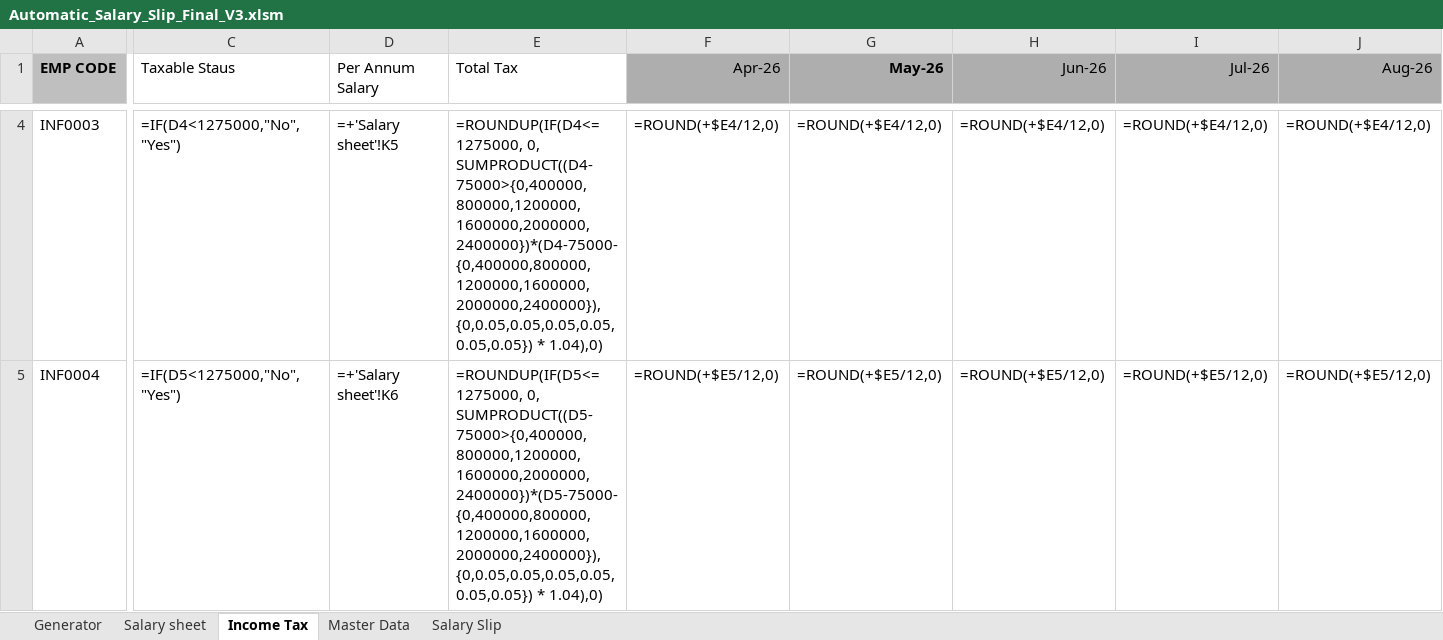
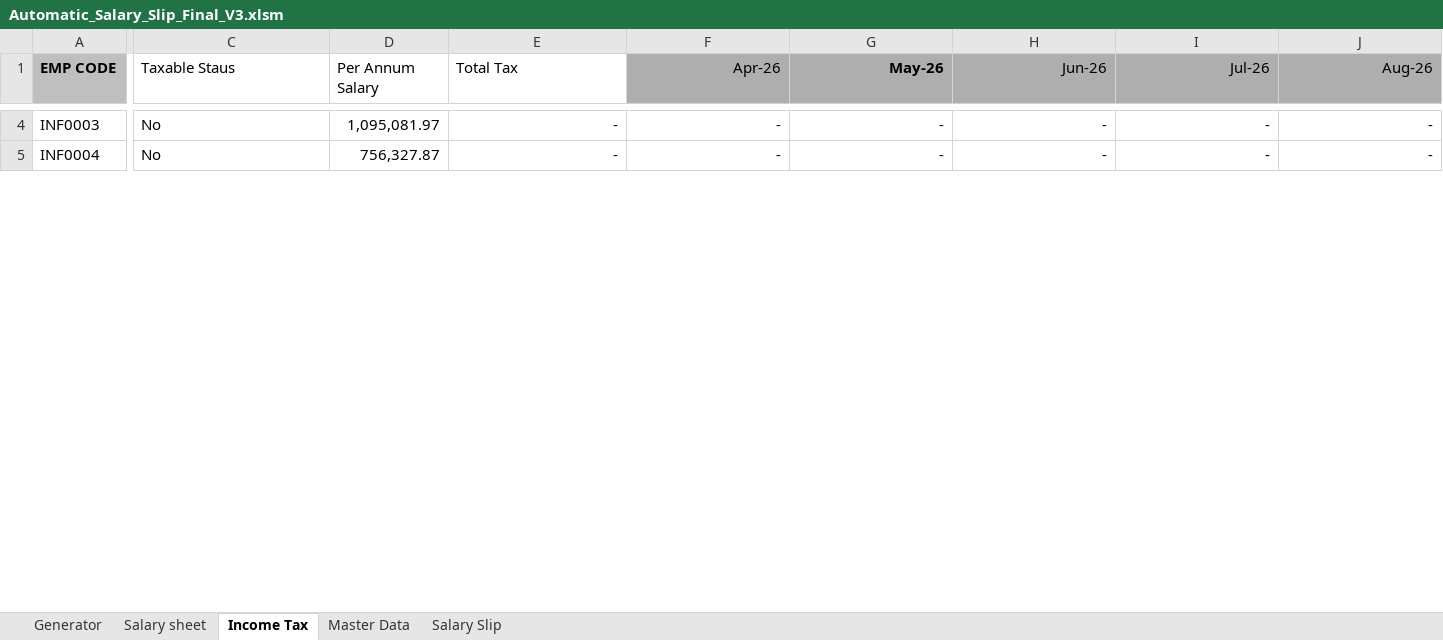
Before and after one commit to shrikant2891-coder/Automation, an Excel workbook: Automatic_Salary_Slip_Final_V3.xlsm, sheet Income Tax, drawn as a sheet; only a part is shown, gaps mark what is left out; values as stored, in another font and other column widths than the file's, no borders; formulas without a stored value are shown as written; 1 other sheet too large or unreadable and not compared; the diff covers the shown part only; the diff names each change by its address in the sheet, - before the commit and + after, or states it on an @@ line.

```diff
--- a/Automatic_Salary_Slip_Final_V3.xlsm (sheet Income Tax)
+++ b/Automatic_Salary_Slip_Final_V3.xlsm (sheet Income Tax)
-C4 (Taxable Staus): =IF(D4<1275000,"No","Yes")
+C4 (Taxable Staus): No
-D4 (Per Annum Salary): =+'Salary sheet'!K5
+D4 (Per Annum Salary): 1,095,081.97
-E4 (Total Tax): =ROUNDUP(IF(D4<=1275000, 0, SUMPRODUCT((D4-75000>{0,400000,800000,1200000,1600000,2000000,2400000})*(D4-75000-{0,400000,800000,1200000,1600000,2000000,2400000}), {0,0.05,0.05,0.05,0.05,0.05,0.05}) * 1.04),0)
+E4 (Total Tax): -
-F4 (Apr-26): =ROUND(+$E4/12,0)
+F4 (Apr-26): -
-G4 (May-26): =ROUND(+$E4/12,0)
+G4 (May-26): -
-H4 (Jun-26): =ROUND(+$E4/12,0)
+H4 (Jun-26): -
-I4 (Jul-26): =ROUND(+$E4/12,0)
+I4 (Jul-26): -
-J4 (Aug-26): =ROUND(+$E4/12,0)
+J4 (Aug-26): -
-C5 (Taxable Staus): =IF(D5<1275000,"No","Yes")
+C5 (Taxable Staus): No
-D5 (Per Annum Salary): =+'Salary sheet'!K6
+D5 (Per Annum Salary): 756,327.87
-E5 (Total Tax): =ROUNDUP(IF(D5<=1275000, 0, SUMPRODUCT((D5-75000>{0,400000,800000,1200000,1600000,2000000,2400000})*(D5-75000-{0,400000,800000,1200000,1600000,2000000,2400000}), {0,0.05,0.05,0.05,0.05,0.05,0.05}) * 1.04),0)
+E5 (Total Tax): -
-F5 (Apr-26): =ROUND(+$E5/12,0)
+F5 (Apr-26): -
-G5 (May-26): =ROUND(+$E5/12,0)
+G5 (May-26): -
-H5 (Jun-26): =ROUND(+$E5/12,0)
+H5 (Jun-26): -
-I5 (Jul-26): =ROUND(+$E5/12,0)
+I5 (Jul-26): -
-J5 (Aug-26): =ROUND(+$E5/12,0)
+J5 (Aug-26): -
```
Also changed, not shown: 498 edited cells elsewhere in this sheet, sheet Master Data, sheet Salary sheet, hidden cells.
